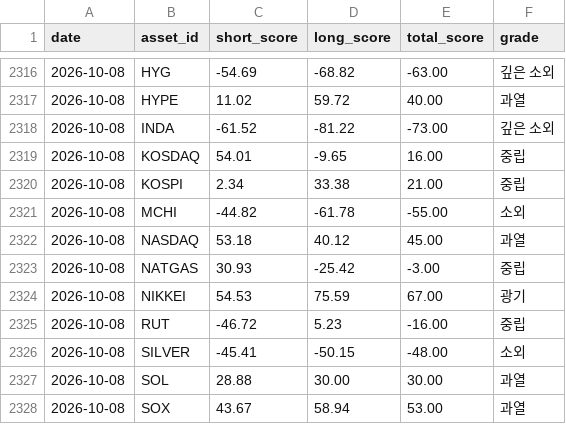
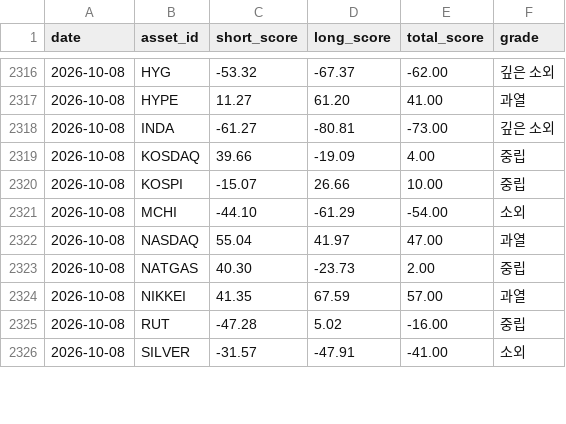
Before and after one commit to myungjungcrypto/overbought_oversold_assets, a CSV file: reports/history.csv, drawn as a sheet; only a part is shown, gaps mark what is left out; the diff covers the shown part only.

```diff
--- a/reports/history.csv
+++ b/reports/history.csv
@@ -2316,13 +2316,11 @@ date,asset_id,short_score,long_score,total_score,grade
-2026-10-08,HYG,-54.69,-68.82,-63.00,깊은 소외
-2026-10-08,HYPE,11.02,59.72,40.00,과열
-2026-10-08,INDA,-61.52,-81.22,-73.00,깊은 소외
-2026-10-08,KOSDAQ,54.01,-9.65,16.00,중립
-2026-10-08,KOSPI,2.34,33.38,21.00,중립
-2026-10-08,MCHI,-44.82,-61.78,-55.00,소외
-2026-10-08,NASDAQ,53.18,40.12,45.00,과열
-2026-10-08,NATGAS,30.93,-25.42,-3.00,중립
-2026-10-08,NIKKEI,54.53,75.59,67.00,광기
-2026-10-08,RUT,-46.72,5.23,-16.00,중립
-2026-10-08,SILVER,-45.41,-50.15,-48.00,소외
-2026-10-08,SOL,28.88,30.00,30.00,과열
-2026-10-08,SOX,43.67,58.94,53.00,과열
+2026-10-08,HYG,-53.32,-67.37,-62.00,깊은 소외
+2026-10-08,HYPE,11.27,61.20,41.00,과열
+2026-10-08,INDA,-61.27,-80.81,-73.00,깊은 소외
+2026-10-08,KOSDAQ,39.66,-19.09,4.00,중립
+2026-10-08,KOSPI,-15.07,26.66,10.00,중립
+2026-10-08,MCHI,-44.10,-61.29,-54.00,소외
+2026-10-08,NASDAQ,55.04,41.97,47.00,과열
+2026-10-08,NATGAS,40.30,-23.73,2.00,중립
+2026-10-08,NIKKEI,41.35,67.59,57.00,과열
+2026-10-08,RUT,-47.28,5.02,-16.00,중립
+2026-10-08,SILVER,-31.57,-47.91,-41.00,소외
```
Also changed, not shown: 4 added rows, 2 removed rows and 56 edited cells elsewhere in this file, 8 other files.
